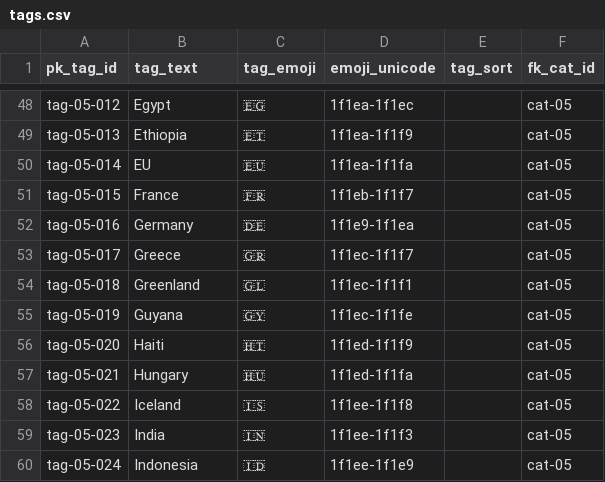
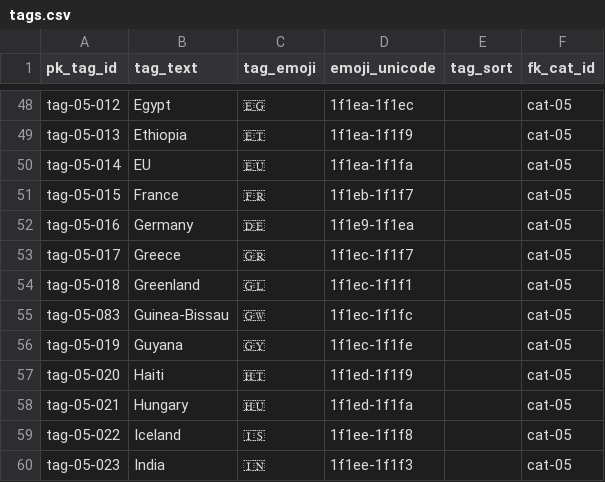
Before and after one commit to aewshopping/history_books, a CSV file: data_csv/tags.csv, drawn as a sheet; only a part is shown, gaps mark what is left out; the shorter side is filled out with more unchanged rows.

```diff
--- a/data_csv/tags.csv
+++ b/data_csv/tags.csv
@@ -54,2 +54,3 @@ tag-05-017,Greece,🇬🇷,1f1ec-1f1f7,,cat-05
 tag-05-018,Greenland,🇬🇱,1f1ec-1f1f1,,cat-05
+tag-05-083,Guinea-Bissau,🇬🇼,1f1ec-1f1fc,,cat-05
 tag-05-019,Guyana,🇬🇾,1f1ec-1f1fe,,cat-05
```
Also changed, not shown: data_csv/books-tags.csv, data_csv/popular-history-books.csv.
